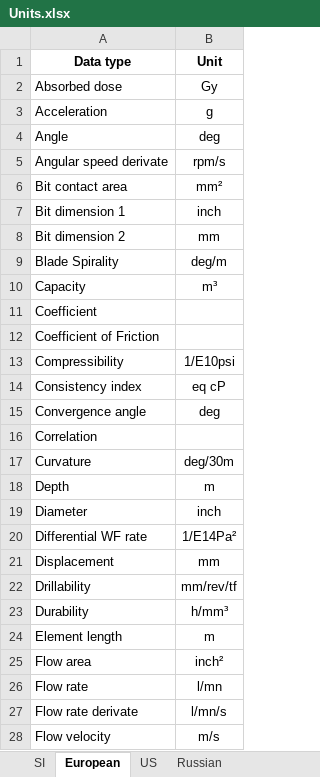
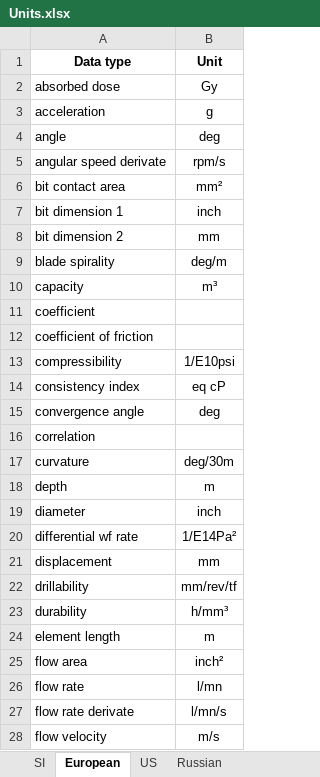
Before and after one commit to lendres/DDOSI-Research-Post-Processor, an Excel workbook: src/Python/ddosi/units/Units.xlsx, sheet European, drawn as a sheet; only a part is shown; values as stored, in another font and other column widths than the file's, no borders; table styles not drawn; the diff covers the shown part only; the diff names each change by its address in the sheet, - before the commit and + after, or states it on an @@ line.

```diff
--- a/src/Python/ddosi/units/Units.xlsx (sheet European)
+++ b/src/Python/ddosi/units/Units.xlsx (sheet European)
-A2 (Data type): Absorbed dose
+A2 (Data type): absorbed dose
-A3 (Data type): Acceleration
+A3 (Data type): acceleration
-A4 (Data type): Angle
+A4 (Data type): angle
-A5 (Data type): Angular speed derivate
+A5 (Data type): angular speed derivate
-A6 (Data type): Bit contact area
+A6 (Data type): bit contact area
-A7 (Data type): Bit dimension 1
+A7 (Data type): bit dimension 1
-A8 (Data type): Bit dimension 2
+A8 (Data type): bit dimension 2
-A9 (Data type): Blade Spirality
+A9 (Data type): blade spirality
-A10 (Data type): Capacity
+A10 (Data type): capacity
-A11 (Data type): Coefficient
+A11 (Data type): coefficient
-A12 (Data type): Coefficient of Friction
+A12 (Data type): coefficient of friction
-A13 (Data type): Compressibility
+A13 (Data type): compressibility
-A14 (Data type): Consistency index
+A14 (Data type): consistency index
-A15 (Data type): Convergence angle
+A15 (Data type): convergence angle
-A16 (Data type): Correlation
+A16 (Data type): correlation
-A17 (Data type): Curvature
+A17 (Data type): curvature
-A18 (Data type): Depth
+A18 (Data type): depth
-A19 (Data type): Diameter
+A19 (Data type): diameter
-A20 (Data type): Differential WF rate
+A20 (Data type): differential wf rate
-A21 (Data type): Displacement
+A21 (Data type): displacement
-A22 (Data type): Drillability
+A22 (Data type): drillability
-A23 (Data type): Durability
+A23 (Data type): durability
-A24 (Data type): Element length
+A24 (Data type): element length
-A25 (Data type): Flow area
+A25 (Data type): flow area
-A26 (Data type): Flow rate
+A26 (Data type): flow rate
-A27 (Data type): Flow rate derivate
+A27 (Data type): flow rate derivate
-A28 (Data type): Flow velocity
+A28 (Data type): flow velocity
```
Also changed, not shown: other rows of this sheet, sheet SI, sheet Russian, sheet US, 6 other files.
